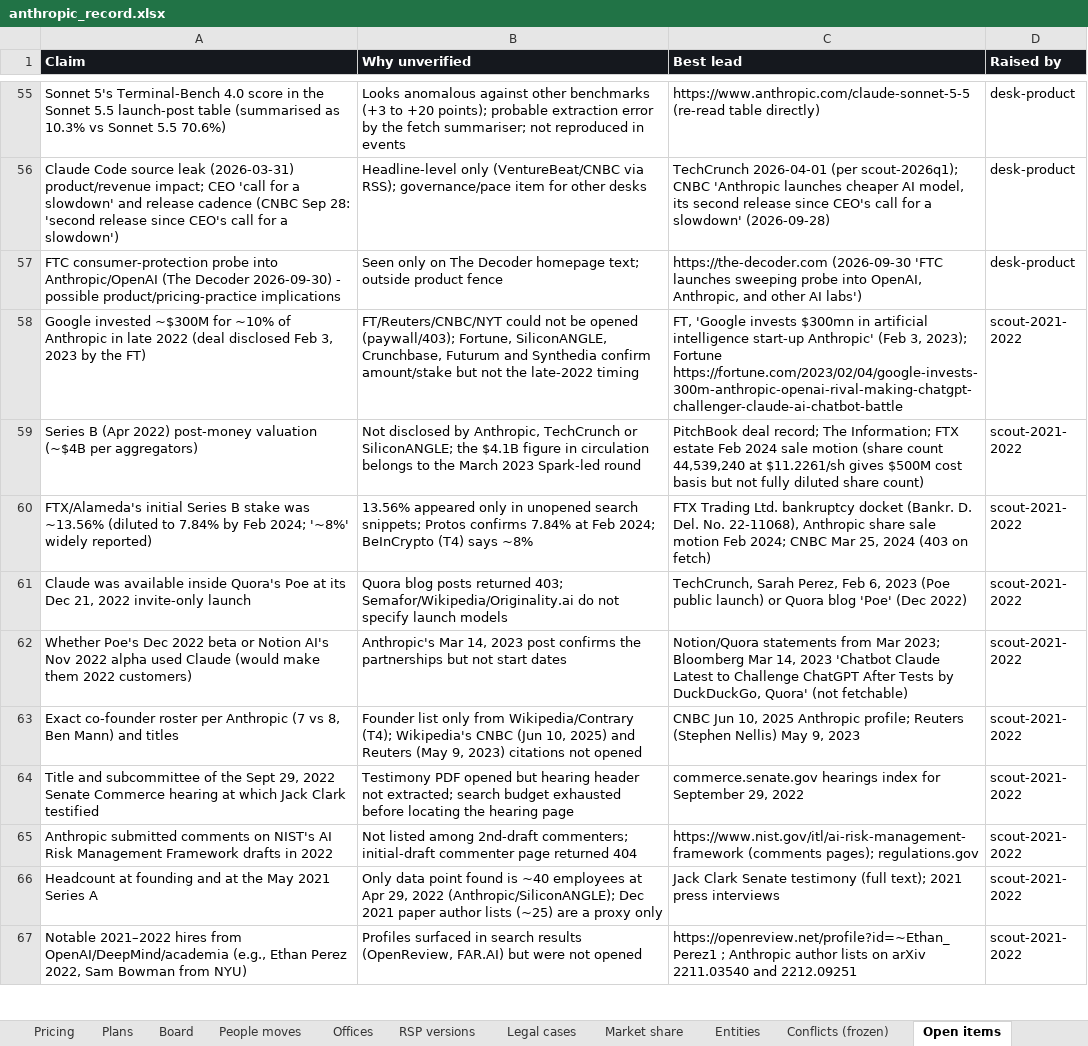
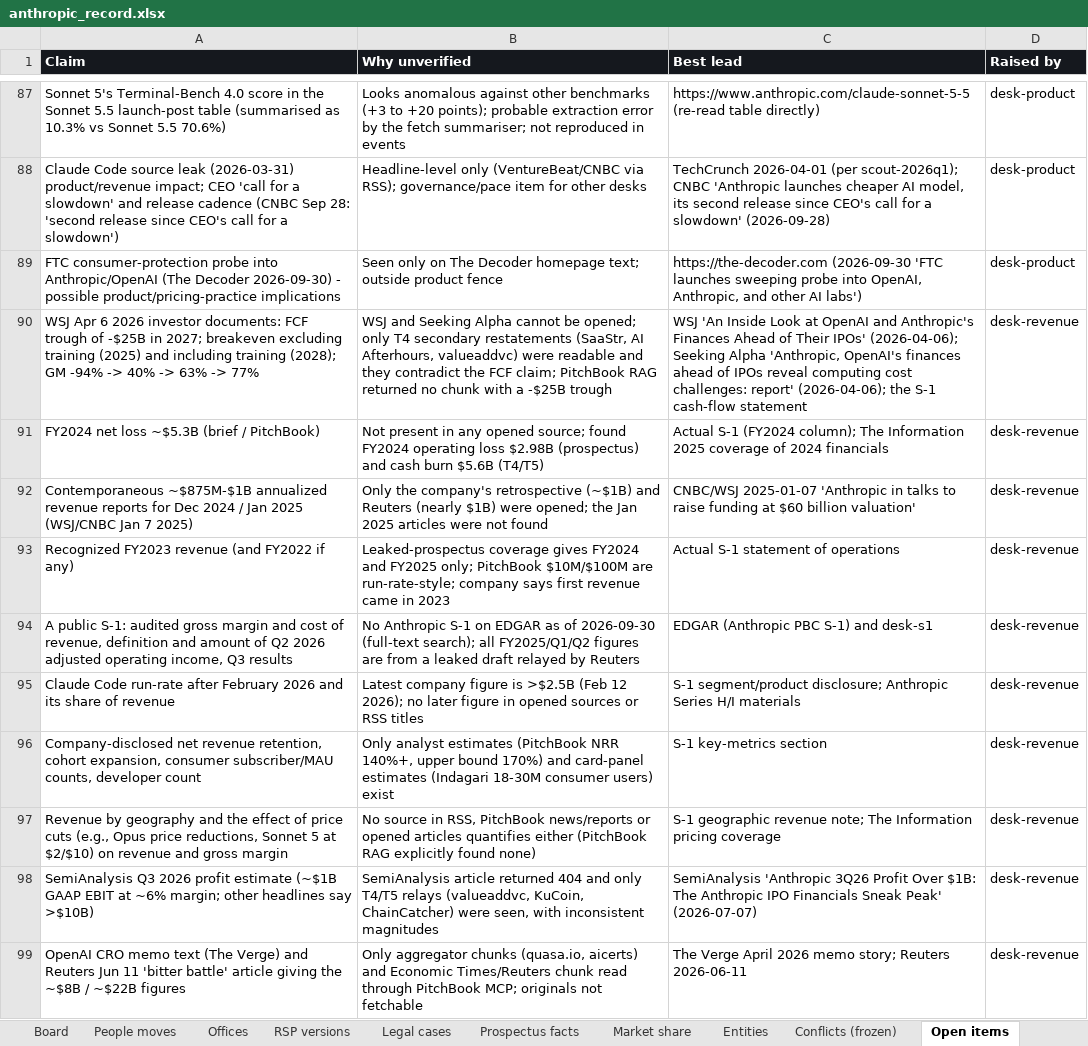
Before and after one commit to HRPB-SA/pitchbook-analyst-agent, an Excel workbook: data/anthropic_record.xlsx, sheet Open items, drawn as a sheet; only a part is shown, gaps mark what is left out; the shorter side is filled out with more unchanged rows; values as stored, in another font and other column widths than the file's, no borders; the diff covers the shown part only; the diff names each change by its address in the sheet, - before the commit and + after, or states it on an @@ line.

```diff
--- a/data/anthropic_record.xlsx (sheet Open items)
+++ b/data/anthropic_record.xlsx (sheet Open items)
+sheet tab: Prospectus facts
+row 90: WSJ Apr 6 2026 investor documents: FCF trough of -$25B in 2027; breakeven excluding training (2025) and including training (2028); GM -94% -> 40% -> 63% -> 77% | WSJ and Seeking Alpha cannot be opened; only T4 secondary restatements (SaaStr, AI Afterhours, valueaddvc) were readable and they contradict the FCF claim; PitchBook RAG returned no chunk with a -$25B trough | WSJ 'An Inside Look at OpenAI and Anthropic's Finances Ahead of Their IPOs' (2026-04-06); Seeking Alpha 'Anthropic, OpenAI's finances ahead of IPOs reveal computing cost challenges: report' (2026-04-06); the S-1 cash-flow statement | desk-revenue
+row 91: FY2024 net loss ~$5.3B (brief / PitchBook) | Not present in any opened source; found FY2024 operating loss $2.98B (prospectus) and cash burn $5.6B (T4/T5) | Actual S-1 (FY2024 column); The Information 2025 coverage of 2024 financials | desk-revenue
+row 92: Contemporaneous ~$875M-$1B annualized revenue reports for Dec 2024 / Jan 2025 (WSJ/CNBC Jan 7 2025) | Only the company's retrospective (~$1B) and Reuters (nearly $1B) were opened; the Jan 2025 articles were not found | CNBC/WSJ 2025-01-07 'Anthropic in talks to raise funding at $60 billion valuation' | desk-revenue
+row 93: Recognized FY2023 revenue (and FY2022 if any) | Leaked-prospectus coverage gives FY2024 and FY2025 only; PitchBook $10M/$100M are run-rate-style; company says first revenue came in 2023 | Actual S-1 statement of operations | desk-revenue
+row 94: A public S-1: audited gross margin and cost of revenue, definition and amount of Q2 2026 adjusted operating income, Q3 results | No Anthropic S-1 on EDGAR as of 2026-09-30 (full-text search); all FY2025/Q1/Q2 figures are from a leaked draft relayed by Reuters | EDGAR (Anthropic PBC S-1) and desk-s1 | desk-revenue
+row 95: Claude Code run-rate after February 2026 and its share of revenue | Latest company figure is >$2.5B (Feb 12 2026); no later figure in opened sources or RSS titles | S-1 segment/product disclosure; Anthropic Series H/I materials | desk-revenue
+row 96: Company-disclosed net revenue retention, cohort expansion, consumer subscriber/MAU counts, developer count | Only analyst estimates (PitchBook NRR 140%+, upper bound 170%) and card-panel estimates (Indagari 18-30M consumer users) exist | S-1 key-metrics section | desk-revenue
+row 97: Revenue by geography and the effect of price cuts (e.g., Opus price reductions, Sonnet 5 at $2/$10) on revenue and gross margin | No source in RSS, PitchBook news/reports or opened articles quantifies either (PitchBook RAG explicitly found none) | S-1 geographic revenue note; The Information pricing coverage | desk-revenue
+row 98: SemiAnalysis Q3 2026 profit estimate (~$1B GAAP EBIT at ~6% margin; other headlines say >$10B) | SemiAnalysis article returned 404 and only T4/T5 relays (valueaddvc, KuCoin, ChainCatcher) were seen, with inconsistent magnitudes | SemiAnalysis 'Anthropic 3Q26 Profit Over $1B: The Anthropic IPO Financials Sneak Peak' (2026-07-07) | desk-revenue
+row 99: OpenAI CRO memo text (The Verge) and Reuters Jun 11 'bitter battle' article giving the ~$8B / ~$22B figures | Only aggregator chunks (quasa.io, aicerts) and Economic Times/Reuters chunk read through PitchBook MCP; originals not fetchable | The Verge April 2026 memo story; Reuters 2026-06-11 | desk-revenue
```
Also changed, not shown: 58 added rows elsewhere in this sheet, sheet Timeline, sheet Entities, sheet Conflicts (frozen), sheet README, other sheet tabs, 2 other files.
